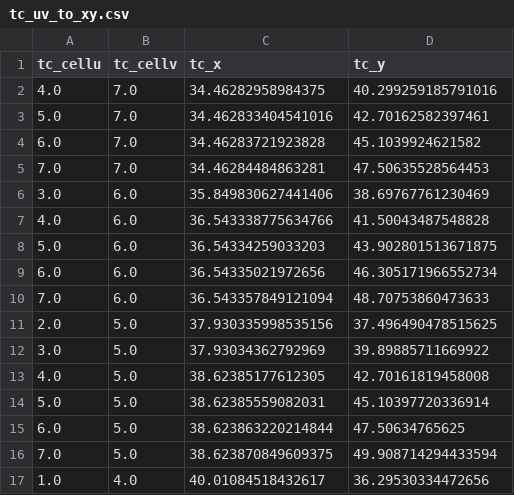
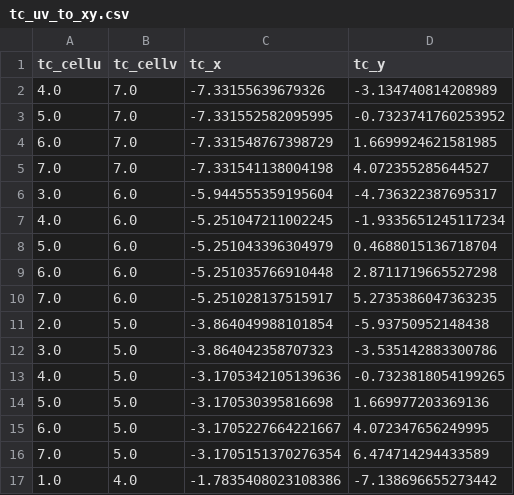
Before and after one commit to NWUHEP/hgcal-analysis, a CSV file: data/tc_uv_to_xy.csv, drawn as a sheet; only a part is shown; the diff covers the shown part only.

```diff
--- a/data/tc_uv_to_xy.csv
+++ b/data/tc_uv_to_xy.csv
@@ -1,17 +1,17 @@
 tc_cellu,tc_cellv,tc_x,tc_y
-4.0,7.0,34.46282958984375,40.299259185791016
-5.0,7.0,34.462833404541016,42.70162582397461
-6.0,7.0,34.46283721923828,45.1039924621582
-7.0,7.0,34.46284484863281,47.50635528564453
-3.0,6.0,35.849830627441406,38.69767761230469
-4.0,6.0,36.543338775634766,41.50043487548828
-5.0,6.0,36.54334259033203,43.902801513671875
-6.0,6.0,36.54335021972656,46.305171966552734
-7.0,6.0,36.543357849121094,48.70753860473633
-2.0,5.0,37.930335998535156,37.496490478515625
-3.0,5.0,37.93034362792969,39.89885711669922
-4.0,5.0,38.62385177612305,42.70161819458008
-5.0,5.0,38.62385559082031,45.10397720336914
-6.0,5.0,38.623863220214844,47.50634765625
-7.0,5.0,38.623870849609375,49.908714294433594
-1.0,4.0,40.01084518432617,36.29530334472656
+4.0,7.0,-7.33155639679326,-3.134740814208989
+5.0,7.0,-7.331552582095995,-0.7323741760253952
+6.0,7.0,-7.331548767398729,1.6699924621581985
+7.0,7.0,-7.331541138004198,4.072355285644527
+3.0,6.0,-5.944555359195604,-4.736322387695317
+4.0,6.0,-5.251047211002245,-1.9335651245117234
+5.0,6.0,-5.251043396304979,0.4688015136718704
+6.0,6.0,-5.251035766910448,2.8711719665527298
+7.0,6.0,-5.251028137515917,5.2735386047363235
+2.0,5.0,-3.864049988101854,-5.93750952148438
+3.0,5.0,-3.864042358707323,-3.535142883300786
+4.0,5.0,-3.1705342105139636,-0.7323818054199265
+5.0,5.0,-3.170530395816698,1.669977203369136
+6.0,5.0,-3.1705227664221667,4.072347656249995
+7.0,5.0,-3.1705151370276354,6.474714294433589
+1.0,4.0,-1.7835408023108386,-7.138696655273442
```
Also changed, not shown: 64 edited cells elsewhere in this file, 5 other files.
